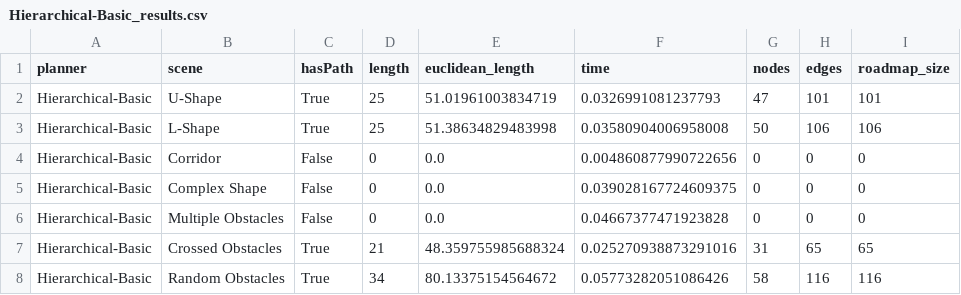
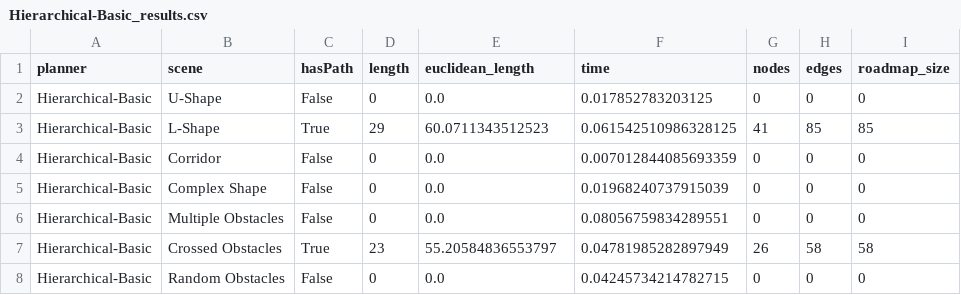
Before and after one commit to sboes/hierachical_planner, a CSV file: benchmark_results/Hierarchical-Basic_results.csv, drawn as a sheet.

```diff
--- a/benchmark_results/Hierarchical-Basic_results.csv
+++ b/benchmark_results/Hierarchical-Basic_results.csv
@@ -1,8 +1,8 @@
 planner,scene,hasPath,length,euclidean_length,time,nodes,edges,roadmap_size
-Hierarchical-Basic,U-Shape,True,25,51.01961003834719,0.0326991081237793,47,101,101
-Hierarchical-Basic,L-Shape,True,25,51.38634829483998,0.03580904006958008,50,106,106
-Hierarchical-Basic,Corridor,False,0,0.0,0.004860877990722656,0,0,0
-Hierarchical-Basic,Complex Shape,False,0,0.0,0.039028167724609375,0,0,0
-Hierarchical-Basic,Multiple Obstacles,False,0,0.0,0.04667377471923828,0,0,0
-Hierarchical-Basic,Crossed Obstacles,True,21,48.359755985688324,0.025270938873291016,31,65,65
-Hierarchical-Basic,Random Obstacles,True,34,80.13375154564672,0.05773282051086426,58,116,116
+Hierarchical-Basic,U-Shape,False,0,0.0,0.017852783203125,0,0,0
+Hierarchical-Basic,L-Shape,True,29,60.0711343512523,0.061542510986328125,41,85,85
+Hierarchical-Basic,Corridor,False,0,0.0,0.007012844085693359,0,0,0
+Hierarchical-Basic,Complex Shape,False,0,0.0,0.01968240737915039,0,0,0
+Hierarchical-Basic,Multiple Obstacles,False,0,0.0,0.08056759834289551,0,0,0
+Hierarchical-Basic,Crossed Obstacles,True,23,55.20584836553797,0.04781985282897949,26,58,58
+Hierarchical-Basic,Random Obstacles,False,0,0.0,0.04245734214782715,0,0,0
```
Also changed, not shown: benchmark_results/Hierarchical-Lazy_results.csv, benchmark_results/Hierarchical_ALL_results.csv, 21 other files.
